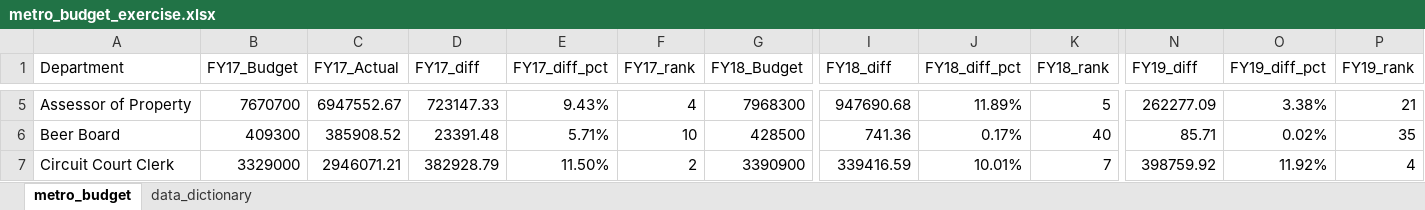
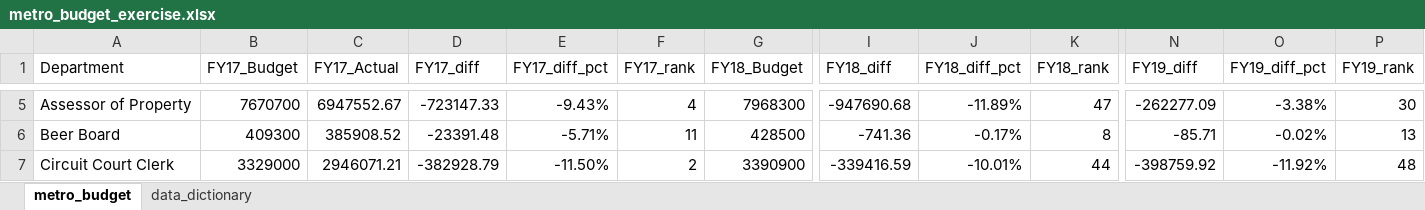
Before and after one commit to NSS-Data-Analytics-Cohort-11/lookups-exercise-Timothyspratt, an Excel workbook: metro_budget_exercise.xlsx, sheet metro_budget, drawn as a sheet; only a part is shown, gaps mark what is left out; values as stored, in another font and other column widths than the file's, no borders; the diff covers the shown part only; the diff names each change by its address in the sheet, - before the commit and + after, or states it on an @@ line.

```diff
--- a/metro_budget_exercise.xlsx (sheet metro_budget)
+++ b/metro_budget_exercise.xlsx (sheet metro_budget)
-D5 (FY17_diff): 723147.33
+D5 (FY17_diff): -723147.33
-E5 (FY17_diff_pct): 9.43%
+E5 (FY17_diff_pct): -9.43%
-I5 (FY18_diff): 947690.68
+I5 (FY18_diff): -947690.68
-J5 (FY18_diff_pct): 11.89%
+J5 (FY18_diff_pct): -11.89%
-K5 (FY18_rank): 5
+K5 (FY18_rank): 47
-N5 (FY19_diff): 262277.09
+N5 (FY19_diff): -262277.09
-O5 (FY19_diff_pct): 3.38%
+O5 (FY19_diff_pct): -3.38%
-P5 (FY19_rank): 21
+P5 (FY19_rank): 30
-D6 (FY17_diff): 23391.48
+D6 (FY17_diff): -23391.48
-E6 (FY17_diff_pct): 5.71%
+E6 (FY17_diff_pct): -5.71%
-F6 (FY17_rank): 10
+F6 (FY17_rank): 11
-I6 (FY18_diff): 741.36
+I6 (FY18_diff): -741.36
-J6 (FY18_diff_pct): 0.17%
+J6 (FY18_diff_pct): -0.17%
-K6 (FY18_rank): 40
+K6 (FY18_rank): 8
-N6 (FY19_diff): 85.71
+N6 (FY19_diff): -85.71
-O6 (FY19_diff_pct): 0.02%
+O6 (FY19_diff_pct): -0.02%
-P6 (FY19_rank): 35
+P6 (FY19_rank): 13
-D7 (FY17_diff): 382928.79
+D7 (FY17_diff): -382928.79
-E7 (FY17_diff_pct): 11.50%
+E7 (FY17_diff_pct): -11.50%
-I7 (FY18_diff): 339416.59
+I7 (FY18_diff): -339416.59
-J7 (FY18_diff_pct): 10.01%
+J7 (FY18_diff_pct): -10.01%
-K7 (FY18_rank): 7
+K7 (FY18_rank): 44
-N7 (FY19_diff): 398759.92
+N7 (FY19_diff): -398759.92
-O7 (FY19_diff_pct): 11.92%
+O7 (FY19_diff_pct): -11.92%
-P7 (FY19_rank): 4
+P7 (FY19_rank): 48
```
Also changed, not shown: 15 added rows, 15 removed rows and 403 edited cells elsewhere in this sheet, formulas that keep their value.
